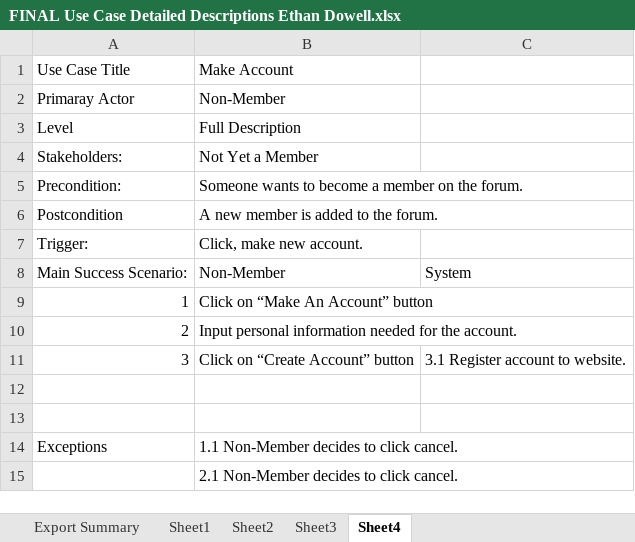
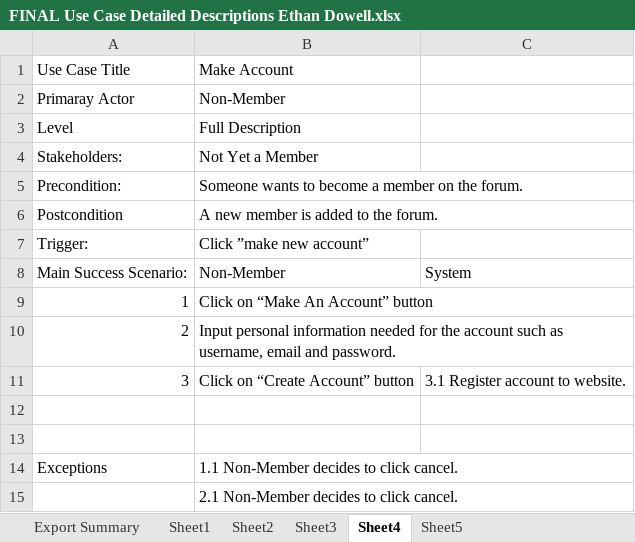
Before and after one commit to ccmstudent/Software-Engineering-Project-Setup, an Excel workbook: FINAL Use Case Detailed Descriptions Ethan Dowell.xlsx, sheet Sheet4, drawn as a sheet; values as stored, in another font and other column widths than the file's, no borders; the diff names each change by its address in the sheet, - before the commit and + after, or states it on an @@ line.

```diff
--- a/FINAL Use Case Detailed Descriptions Ethan Dowell.xlsx (sheet Sheet4)
+++ b/FINAL Use Case Detailed Descriptions Ethan Dowell.xlsx (sheet Sheet4)
+sheet tab: Sheet5
-B7: Click, make new account.
+B7: Click ”make new account”
-B10: …for the account.
+B10: …for the account such as username, email and password.
```
Also changed, not shown: sheet Export Summary.
